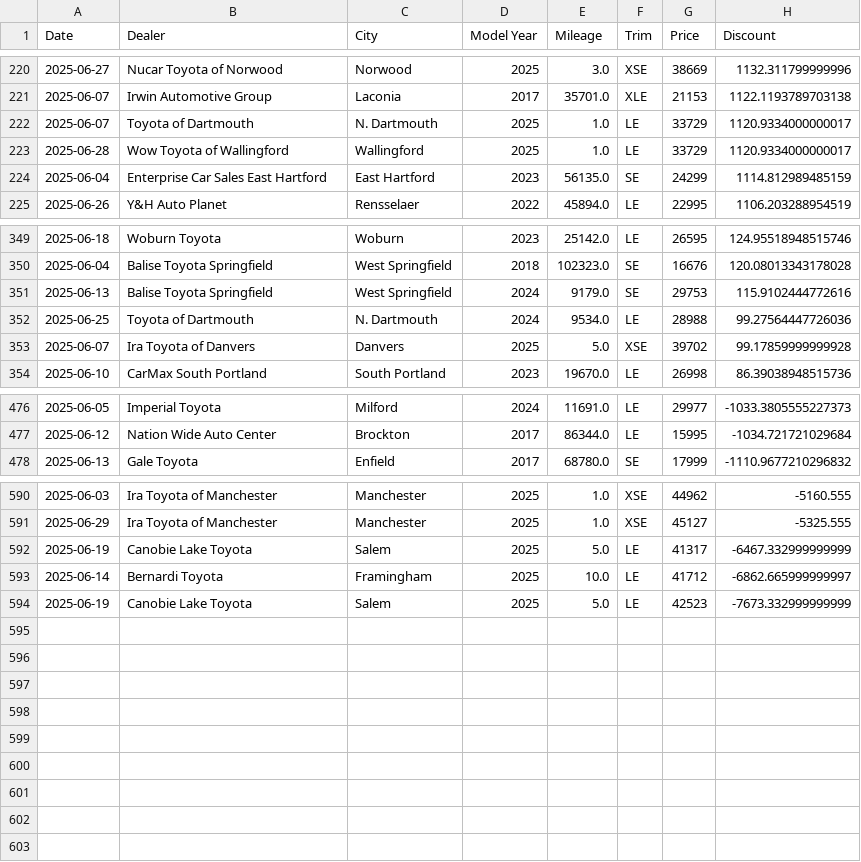
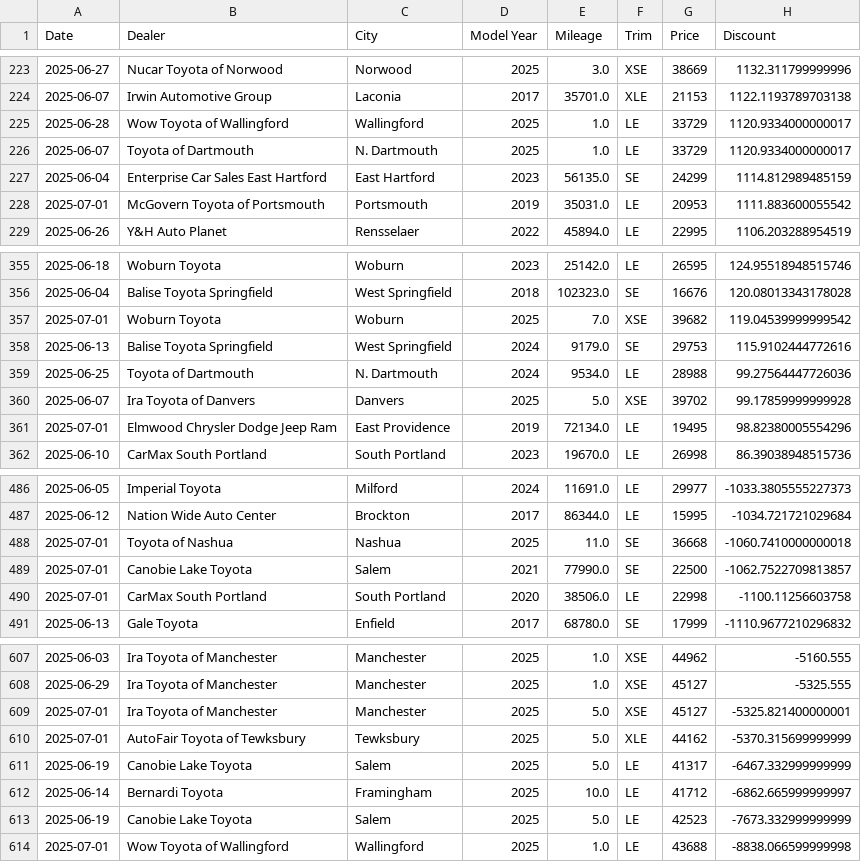
Before and after one commit to MMel099/UsedCarPricer, a CSV file: data/thirty_day_data.csv, drawn as a sheet; only a part is shown, gaps mark what is left out; the diff covers the shown part only.

```diff
--- a/data/thirty_day_data.csv
+++ b/data/thirty_day_data.csv
@@ -221,5 +224,6 @@ Date,Dealer,City,Model Year,Mileage,Trim,Price,Discount
 2025-06-07,Irwin Automotive Group,Laconia,2017,35701.0,XLE,21153,1122.1193789703138
+2025-06-28,Wow Toyota of Wallingford,Wallingford,2025,1.0,LE,33729,1120.9334000000017
 2025-06-07,Toyota of Dartmouth,N. Dartmouth,2025,1.0,LE,33729,1120.9334000000017
-2025-06-28,Wow Toyota of Wallingford,Wallingford,2025,1.0,LE,33729,1120.9334000000017
 2025-06-04,Enterprise Car Sales East Hartford,East Hartford,2023,56135.0,SE,24299,1114.812989485159
+2025-07-01,McGovern Toyota of Portsmouth,Portsmouth,2019,35031.0,LE,20953,1111.883600055542
 2025-06-26,Y&H Auto Planet,Rensselaer,2022,45894.0,LE,22995,1106.203288954519
@@ -350,2 +356,3 @@ Date,Dealer,City,Model Year,Mileage,Trim,Price,Discount
 2025-06-04,Balise Toyota Springfield,West Springfield,2018,102323.0,SE,16676,120.08013343178028
+2025-07-01,Woburn Toyota,Woburn,2025,7.0,XSE,39682,119.04539999999542
 2025-06-13,Balise Toyota Springfield,West Springfield,2024,9179.0,SE,29753,115.9102444772616
@@ -353,2 +360,3 @@ Date,Dealer,City,Model Year,Mileage,Trim,Price,Discount
 2025-06-07,Ira Toyota of Danvers,Danvers,2025,5.0,XSE,39702,99.17859999999928
+2025-07-01,Elmwood Chrysler Dodge Jeep Ram,East Providence,2019,72134.0,LE,19495,98.82380005554296
 2025-06-10,CarMax South Portland,South Portland,2023,19670.0,LE,26998,86.39038948515736
@@ -477,2 +487,5 @@ Date,Dealer,City,Model Year,Mileage,Trim,Price,Discount
 2025-06-12,Nation Wide Auto Center,Brockton,2017,86344.0,LE,15995,-1034.721721029684
+2025-07-01,Toyota of Nashua,Nashua,2025,11.0,SE,36668,-1060.7410000000018
+2025-07-01,Canobie Lake Toyota,Salem,2021,77990.0,SE,22500,-1062.7522709813857
+2025-07-01,CarMax South Portland,South Portland,2020,38506.0,LE,22998,-1100.11256603758
 2025-06-13,Gale Toyota,Enfield,2017,68780.0,SE,17999,-1110.9677210296832
@@ -591,2 +608,4 @@ Date,Dealer,City,Model Year,Mileage,Trim,Price,Discount
 2025-06-29,Ira Toyota of Manchester,Manchester,2025,1.0,XSE,45127,-5325.555
+2025-07-01,Ira Toyota of Manchester,Manchester,2025,5.0,XSE,45127,-5325.821400000001
+2025-07-01,AutoFair Toyota of Tewksbury,Tewksbury,2025,5.0,XLE,44162,-5370.315699999999
 2025-06-19,Canobie Lake Toyota,Salem,2025,5.0,LE,41317,-6467.332999999999
@@ -594 +613,2 @@ Date,Dealer,City,Model Year,Mileage,Trim,Price,Discount
 2025-06-19,Canobie Lake Toyota,Salem,2025,5.0,LE,42523,-7673.332999999999
+2025-07-01,Wow Toyota of Wallingford,Wallingford,2025,1.0,LE,43688,-8838.066599999998
```
Also changed, not shown: 12 added rows, 1 removed row and 9 moved rows elsewhere in this file, data/daily_stats.csv, data/master_data.csv, 3 other files.
